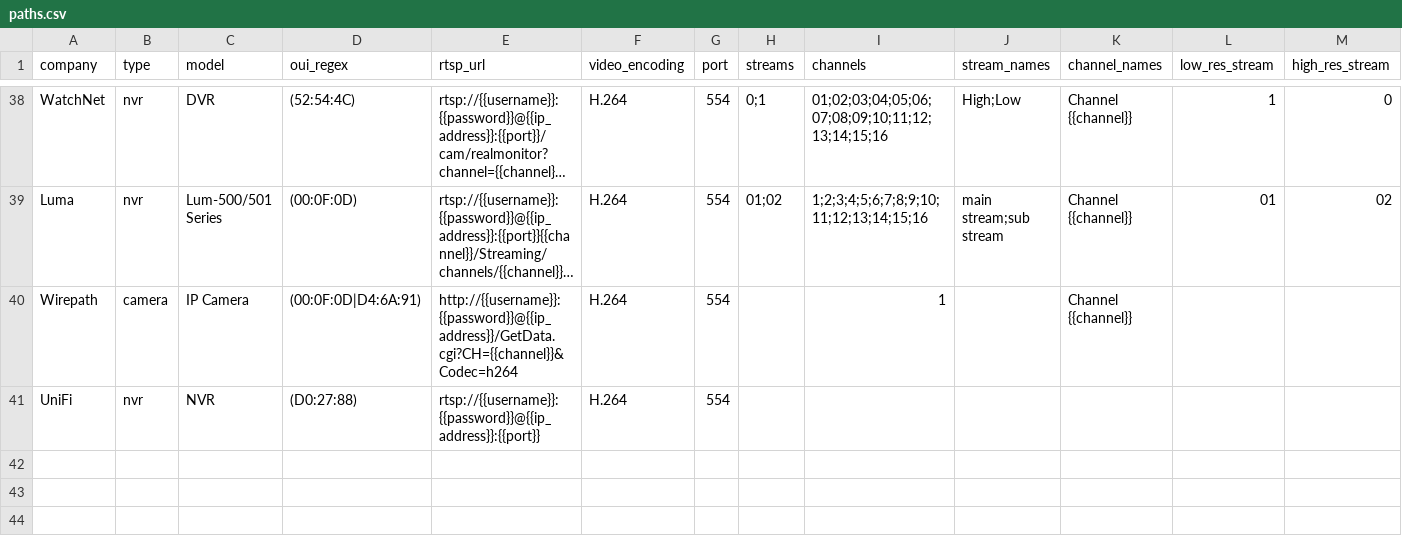
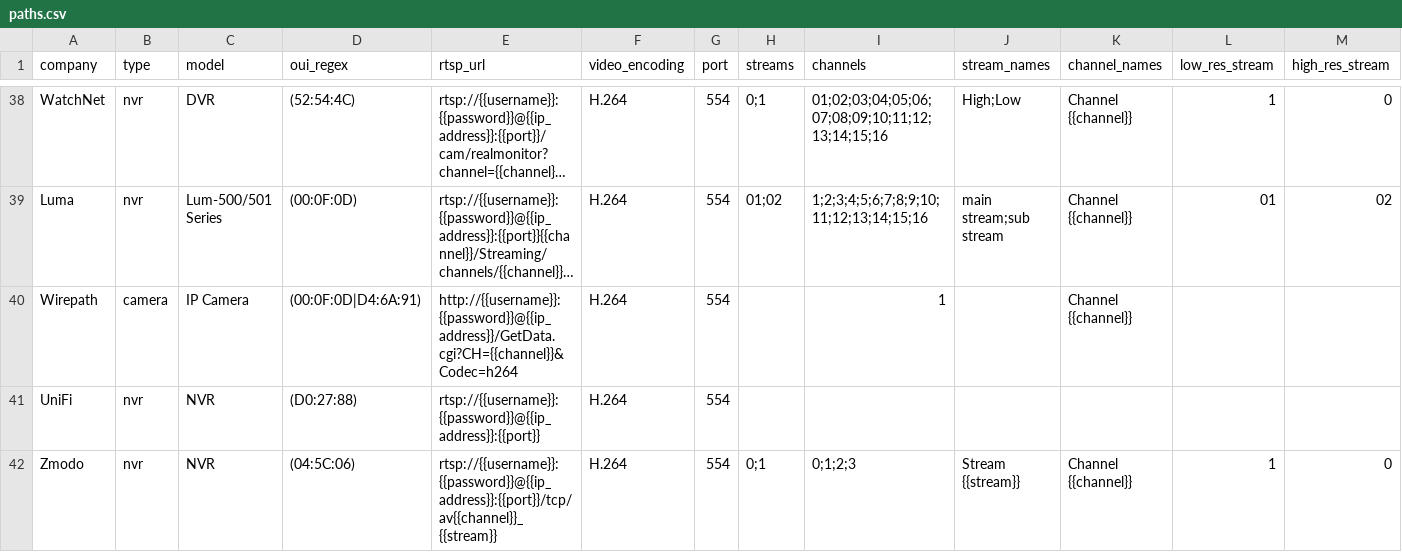
Before and after one commit to CamioCam/rtsp, a CSV file: cameras/paths.csv, drawn as a sheet; only a part is shown, gaps mark what is left out; long unchanged cells end in …; rows hold the shown columns only; the diff names each change by its address in the sheet, - before the commit and + after, or states it on an @@ line.

Commit message:
Fixes #83: Add support for Zmodo 4-channel NVR

```diff
--- a/cameras/paths.csv
+++ b/cameras/paths.csv
+row 42: Zmodo | nvr | NVR | (04:5C:06) | rtsp://{{username}}:{{password}}@{{ip_address}}:{{port}}/tcp/av{{channel}}_{{stream}} | H.264 | 554 | 0;1 | 0;1;2;3 | Stream {{stream}} | Channel {{channel}} | 1 | 0
```
